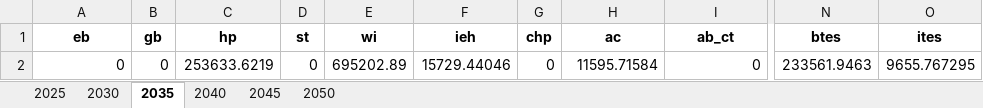
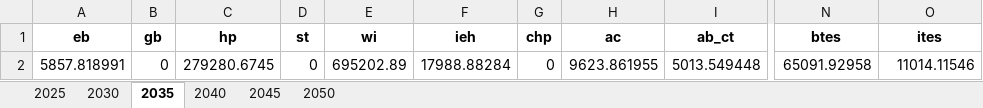
Before and after one commit to SimonJordan/district_thermal_energy_systems_with_power_markets, an Excel workbook: results/[2_high_electricity_prices]_#_fix_cost.xlsx, sheet 2035, drawn as a sheet; only a part is shown, gaps mark what is left out; values as stored, in another font and other column widths than the file's, no borders; the diff names each change by its address in the sheet, - before the commit and + after, or states it on an @@ line.

```diff
--- a/results/[2_high_electricity_prices]_#_fix_cost.xlsx (sheet 2035)
+++ b/results/[2_high_electricity_prices]_#_fix_cost.xlsx (sheet 2035)
-A2 (eb): 0
+A2 (eb): 5857.818991
-C2 (hp): 253633.6219
+C2 (hp): 279280.6745
-F2 (ieh): 15729.44046
+F2 (ieh): 17988.88284
-H2 (ac): 11595.71584
+H2 (ac): 9623.861955
-I2 (ab_ct): 0
+I2 (ab_ct): 5013.549448
-N2 (btes): 233561.9463
+N2 (btes): 65091.92958
-O2 (ites): 9655.767295
+O2 (ites): 11014.11546
```
Also changed, not shown: sheet 2040, sheet 2045, sheet 2050, sheet 2025, sheet 2030, results/[1_reference]_#_fix_cost.xlsx, results/[1_reference]_#_inv_capacity.xlsx, 29 other files.
